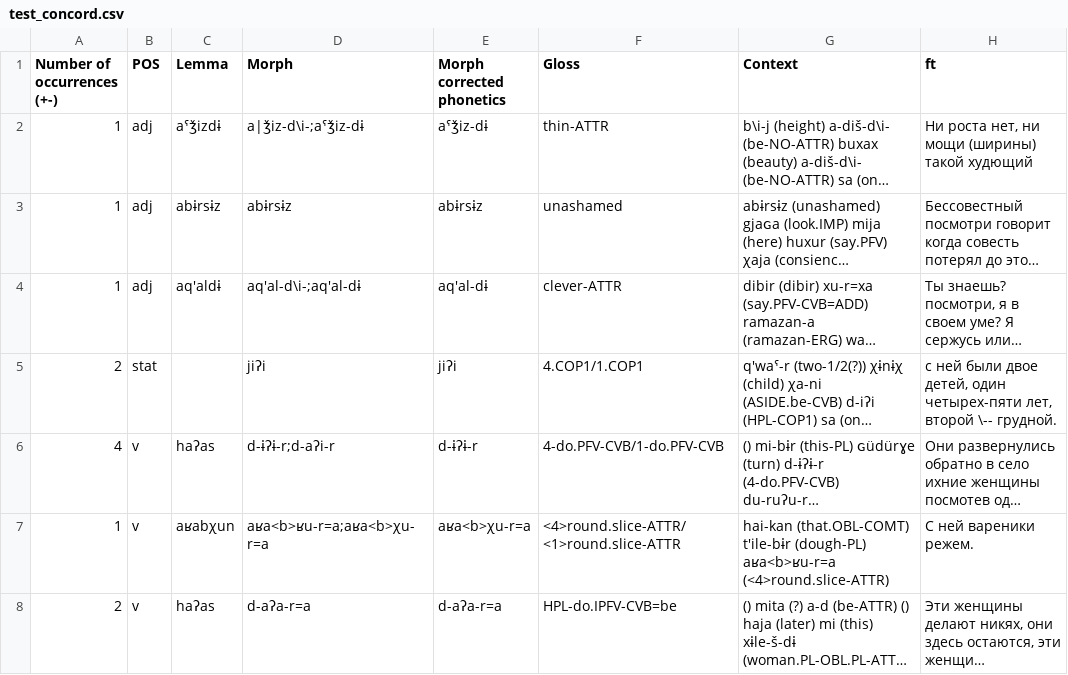
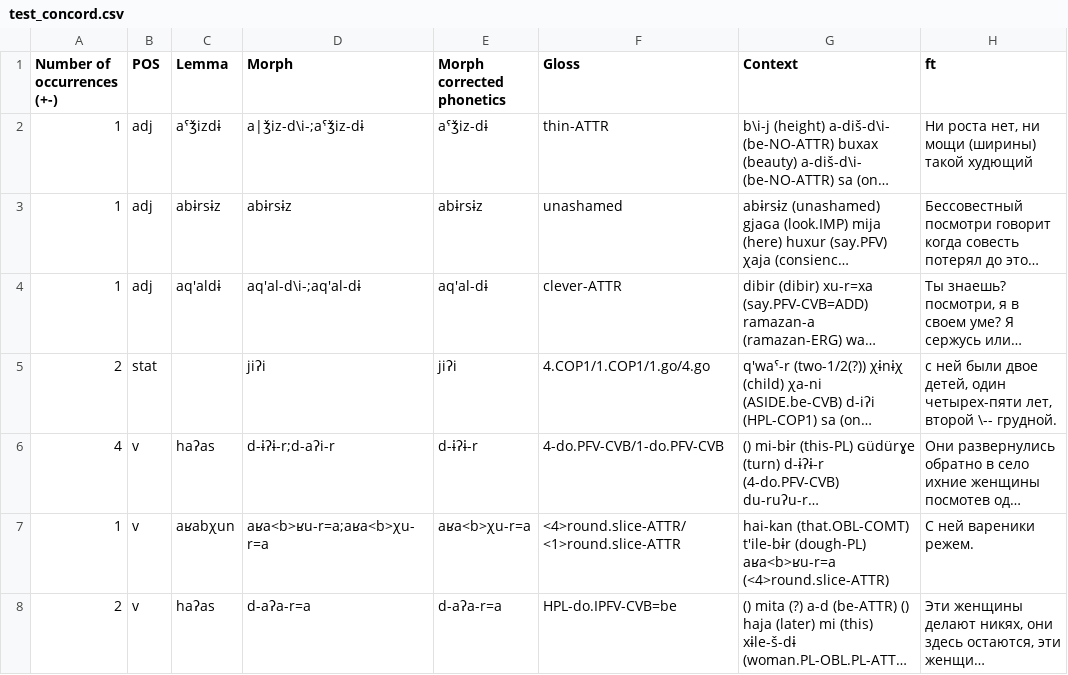
Before and after one commit to leramorozova/Rutul, a CSV file: autogloss/test_concord.csv (was autogloss/srcs/test_concord.csv), drawn as a sheet; only a part is shown; long unchanged cells end in …; the diff names each change by its address in the sheet, - before the commit and + after, or states it on an @@ line.

```diff
--- a/autogloss/srcs/test_concord.csv
+++ b/autogloss/test_concord.csv
-F5 (Gloss): 4.COP1/1.COP1
+F5 (Gloss): 4.COP1/1.COP1/1.go/4.go
```
Also changed, not shown: 8 other files.
